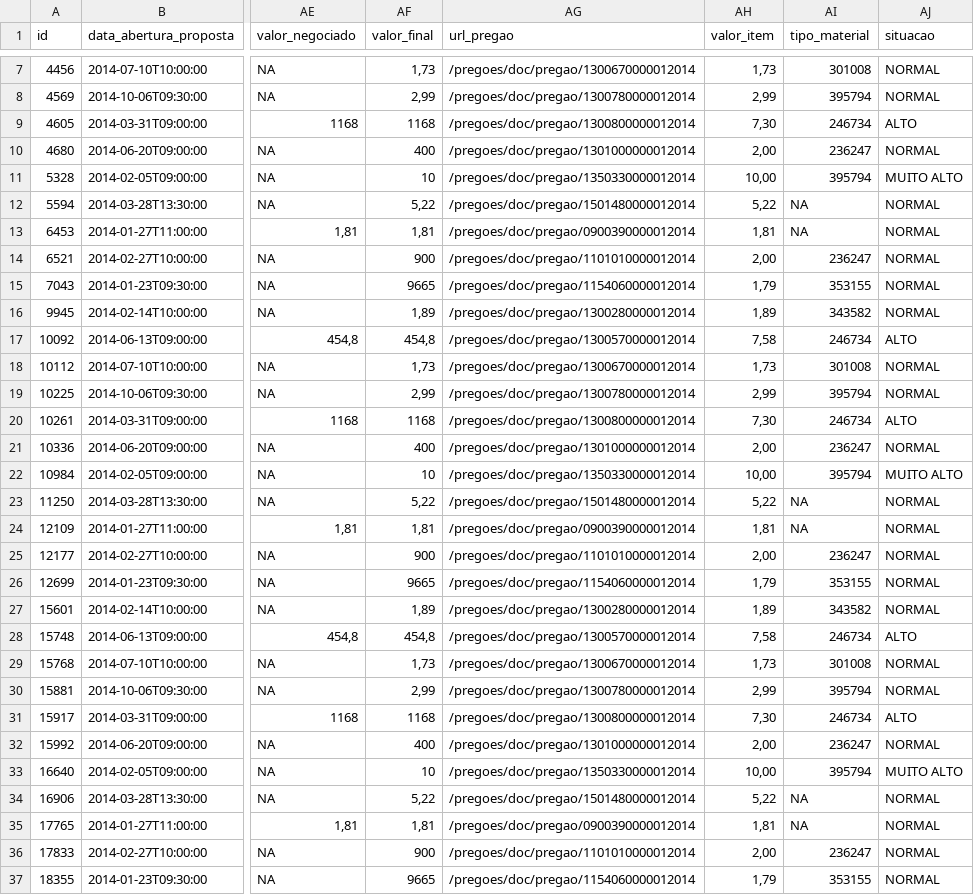
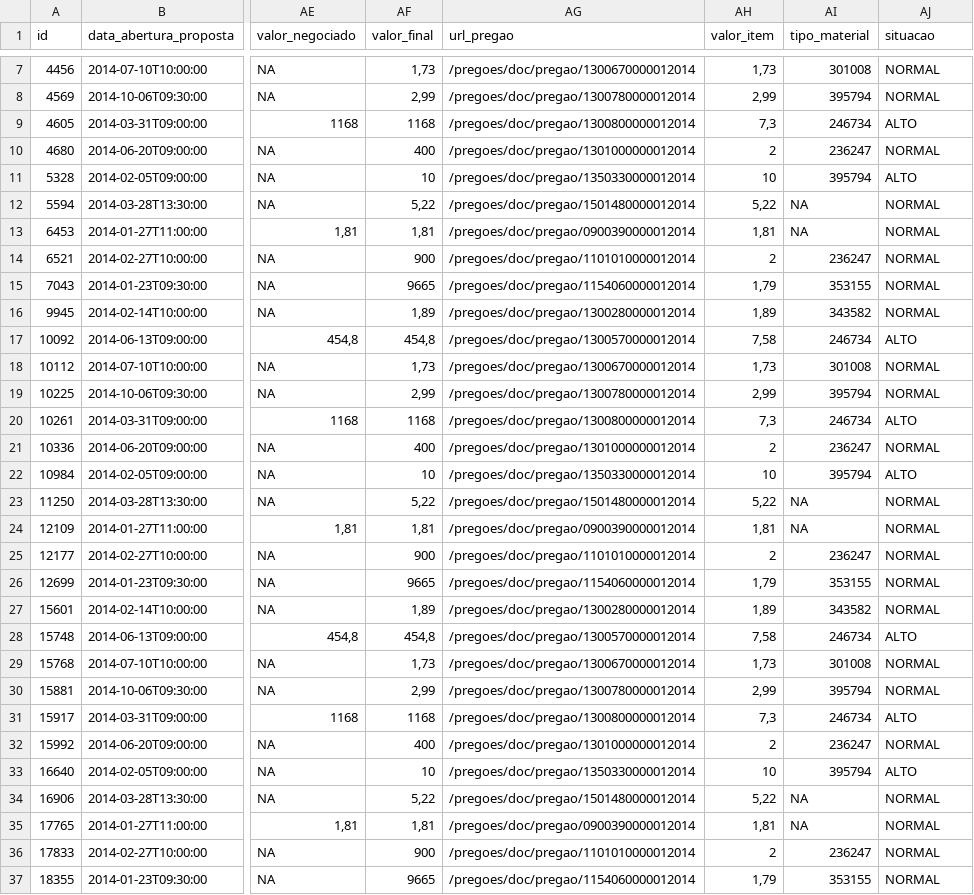
Before and after one commit to DayanneAraujo/toopi, a CSV file: entrada_banco/pregoes_acucar_tratado_classificado.csv, drawn as a sheet; only a part is shown, gaps mark what is left out; the diff covers the shown part only; the diff names each change by its address in the sheet, - before the commit and + after, or states it on an @@ line.

Commit message:
Arquivos classificados para papel, pão, café e gasolina.

```diff
--- a/entrada_banco/pregoes_acucar_tratado_classificado.csv
+++ b/entrada_banco/pregoes_acucar_tratado_classificado.csv
-AH9 (valor_item): 7,30
+AH9 (valor_item): 7,3
-AH10 (valor_item): 2,00
+AH10 (valor_item): 2
-AH11 (valor_item): 10,00
+AH11 (valor_item): 10
-AJ11 (situacao): MUITO ALTO
+AJ11 (situacao): ALTO
-AH14 (valor_item): 2,00
+AH14 (valor_item): 2
-AH20 (valor_item): 7,30
+AH20 (valor_item): 7,3
-AH21 (valor_item): 2,00
+AH21 (valor_item): 2
-AH22 (valor_item): 10,00
+AH22 (valor_item): 10
-AJ22 (situacao): MUITO ALTO
+AJ22 (situacao): ALTO
-AH25 (valor_item): 2,00
+AH25 (valor_item): 2
-AH31 (valor_item): 7,30
+AH31 (valor_item): 7,3
-AH32 (valor_item): 2,00
+AH32 (valor_item): 2
-AH33 (valor_item): 10,00
+AH33 (valor_item): 10
-AJ33 (situacao): MUITO ALTO
+AJ33 (situacao): ALTO
-AH36 (valor_item): 2,00
+AH36 (valor_item): 2
```
Also changed, not shown: 16 edited cells elsewhere in this file, 4 other files.
